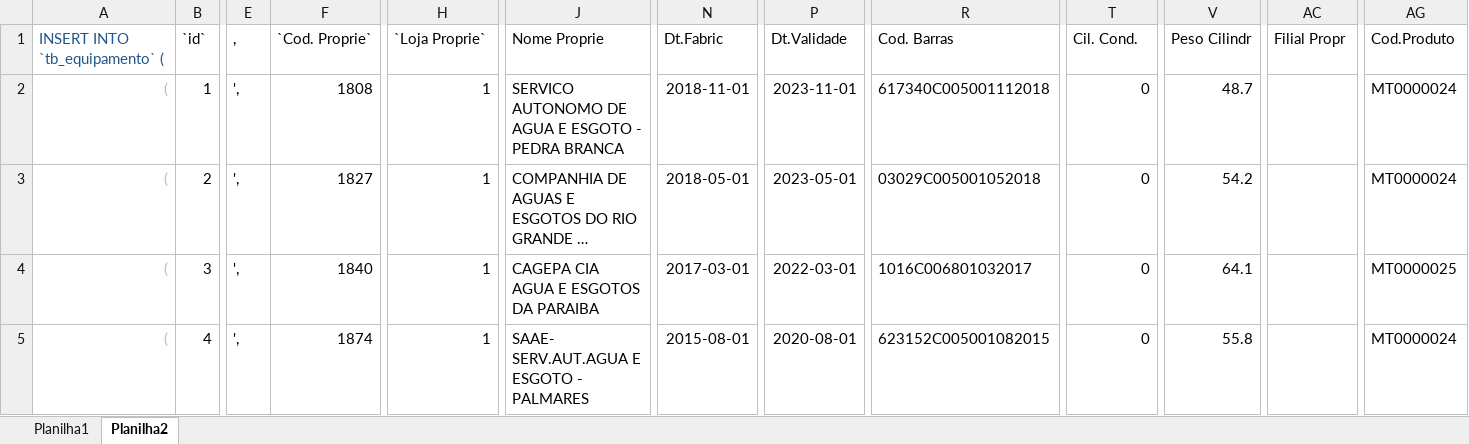
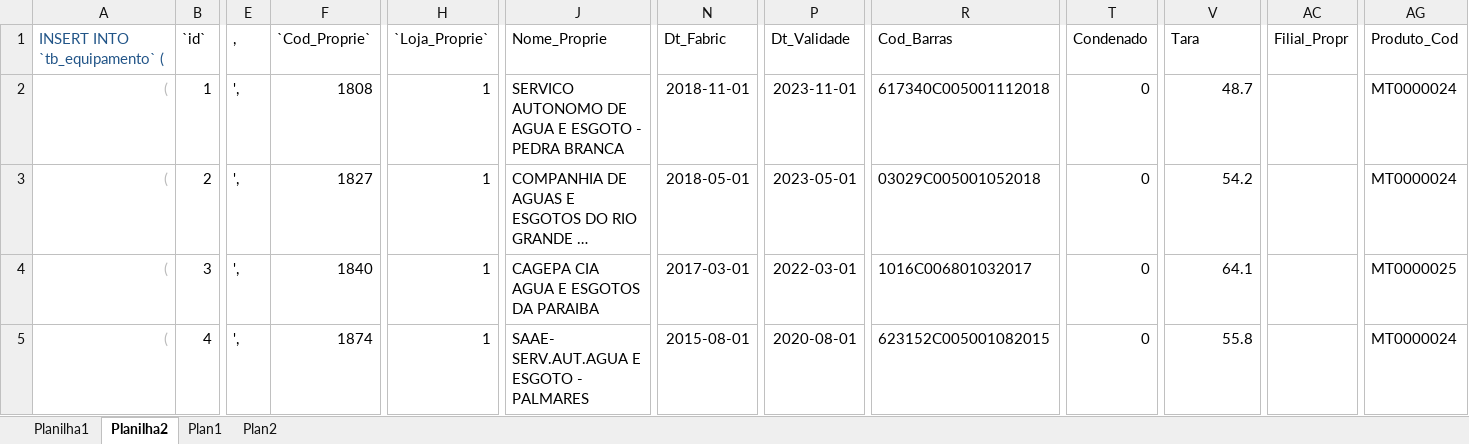
Before and after one commit to fabiobonina/php, an Excel workbook: bitlouc/util/TbCilincros.xlsx, sheet Planilha2, drawn as a sheet; only a part is shown, gaps mark what is left out; long unchanged cells end in …; values as stored, in another font and other column widths than the file's, no borders; the diff names each change by its address in the sheet, - before the commit and + after, or states it on an @@ line.

```diff
--- a/bitlouc/util/TbCilincros.xlsx (sheet Planilha2)
+++ b/bitlouc/util/TbCilincros.xlsx (sheet Planilha2)
+sheet tab: Plan1
+sheet tab: Plan2
-F1: `Cod. Proprie`
+F1: `Cod_Proprie`
-H1: `Loja Proprie`
+H1: `Loja_Proprie`
-J1: Nome Proprie
+J1: Nome_Proprie
-N1: Dt.Fabric
+N1: Dt_Fabric
-P1: Dt.Validade
+P1: Dt_Validade
-R1: Cod. Barras
+R1: Cod_Barras
-T1: Cil. Cond.
+T1: Condenado
-V1: Peso Cilindr
+V1: Tara
-AC1: Filial Propr
+AC1: Filial_Propr
-AG1: Cod.Produto
+AG1: Produto_Cod
```
Also changed, not shown: 3 other files.
